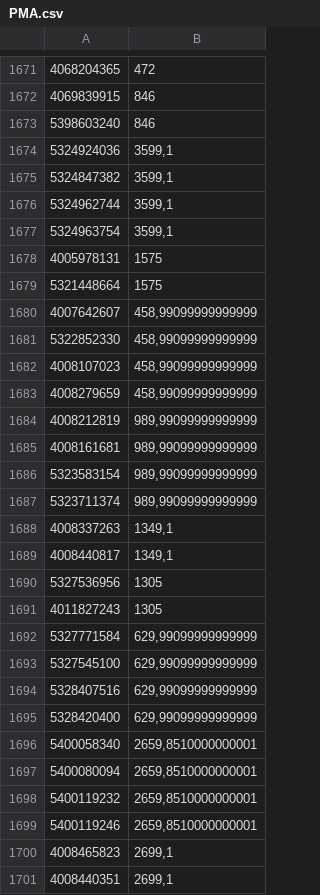
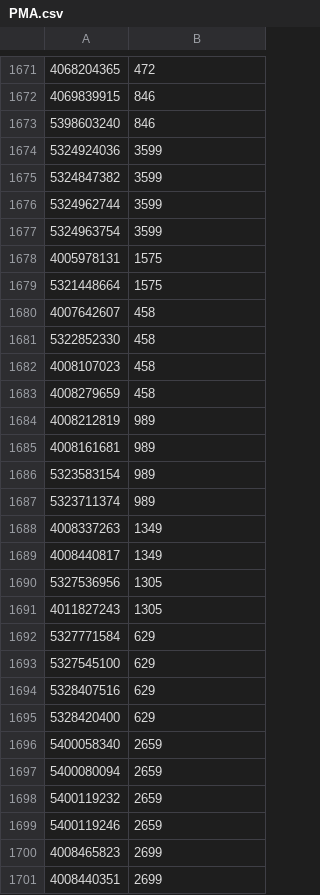
Before and after one commit to adm03unimarcas/PMA, a CSV file: PMA.csv, drawn as a sheet; only a part is shown, gaps mark what is left out; the diff covers the shown part only.

```diff
--- a/PMA.csv
+++ b/PMA.csv
@@ -1673,29 +1673,29 @@
 5398603240;846
-5324924036;3599,1
-5324847382;3599,1
-5324962744;3599,1
-5324963754;3599,1
+5324924036;3599
+5324847382;3599
+5324962744;3599
+5324963754;3599
 4005978131;1575
 5321448664;1575
-4007642607;458,99099999999999
-5322852330;458,99099999999999
-4008107023;458,99099999999999
-4008279659;458,99099999999999
-4008212819;989,99099999999999
-4008161681;989,99099999999999
-5323583154;989,99099999999999
-5323711374;989,99099999999999
-4008337263;1349,1
-4008440817;1349,1
+4007642607;458
+5322852330;458
+4008107023;458
+4008279659;458
+4008212819;989
+4008161681;989
+5323583154;989
+5323711374;989
+4008337263;1349
+4008440817;1349
 5327536956;1305
 4011827243;1305
-5327771584;629,99099999999999
-5327545100;629,99099999999999
-5328407516;629,99099999999999
-5328420400;629,99099999999999
-5400058340;2659,8510000000001
-5400080094;2659,8510000000001
-5400119232;2659,8510000000001
-5400119246;2659,8510000000001
-4008465823;2699,1
-4008440351;2699,1
+5327771584;629
+5327545100;629
+5328407516;629
+5328420400;629
+5400058340;2659
+5400080094;2659
+5400119232;2659
+5400119246;2659
+4008465823;2699
+4008440351;2699
```
Also changed, not shown: 144 edited cells elsewhere in this file.
